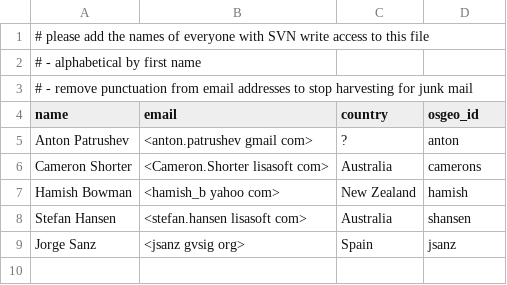
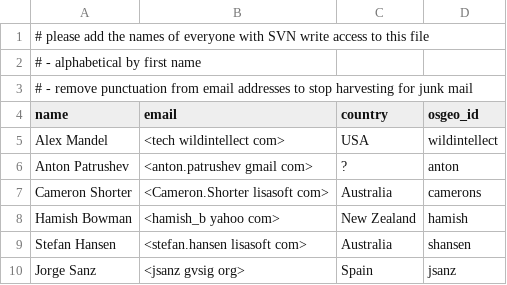
Before and after one commit to ycheng1947/osgeolive-git-mirror, a CSV file: livedvd/gisvm/trunk/contributors.csv, drawn as a sheet; the diff names each change by its address in the sheet, - before the commit and + after, or states it on an @@ line.

```diff
--- a/livedvd/gisvm/trunk/contributors.csv
+++ b/livedvd/gisvm/trunk/contributors.csv
+row 5: Alex Mandel | <tech wildintellect com> | USA | wildintellect
```
Also changed, not shown: 1 other file.
